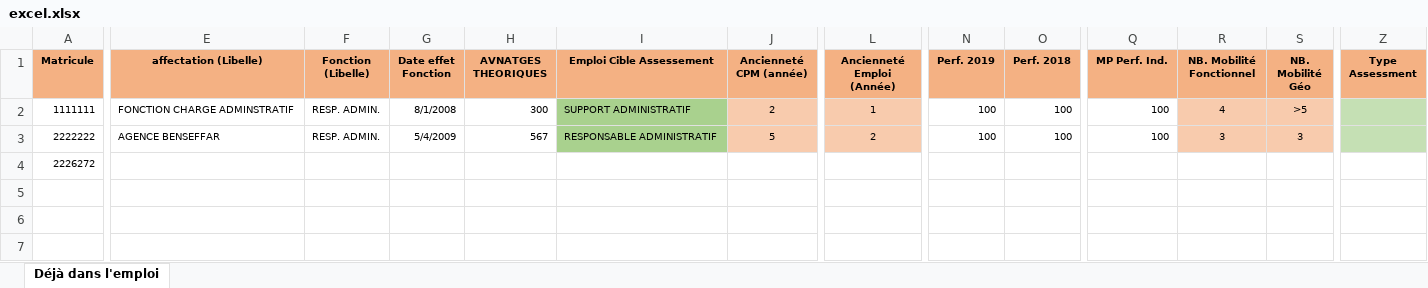
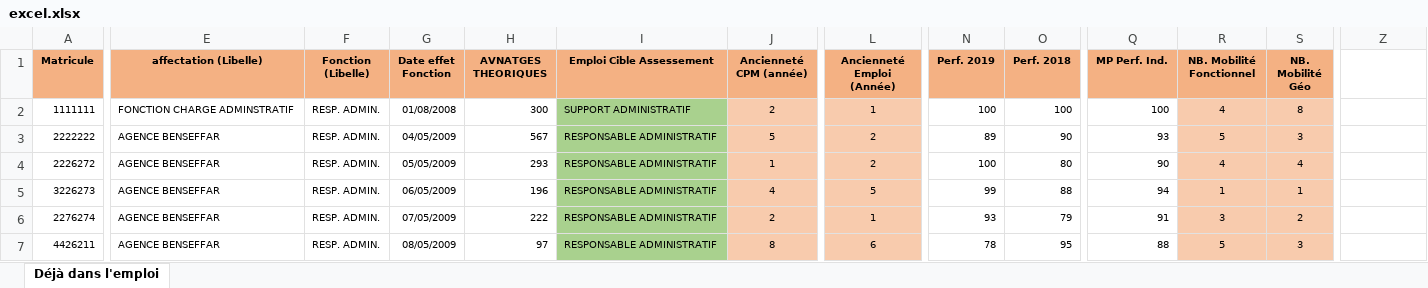
Before and after one commit to Falirium/PreAssessment-microservice, an Excel workbook: excel.xlsx, sheet Déjà dans l'emploi, drawn as a sheet; only a part is shown, gaps mark what is left out; values as stored, in another font and other column widths than the file's, no borders; charts and pictures not drawn; rows hold the shown columns only; the diff covers the shown part only; the diff names each change by its address in the sheet, - before the commit and + after, or states it on an @@ line.

Commit message:
Add relationship between entites, fix a minor error with excel2json algorithm

```diff
--- a/excel.xlsx (sheet Déjà dans l'emploi)
+++ b/excel.xlsx (sheet Déjà dans l'emploi)
-Z1: Type Assessment
+Z1: (empty)
-Z1 fill: #F4B183
+Z1 fill: none
-G2 (Date effet Fonction): 8/1/2008
+G2 (Date effet Fonction): 01/08/2008
-S2 (NB. Mobilité Géo): >5
+S2 (NB. Mobilité Géo): 8
-Z2:Z3 fill: #C5E0B4
+Z2:Z3 fill: none
-G3 (Date effet Fonction): 5/4/2009
+G3 (Date effet Fonction): 04/05/2009
-N3 (Perf. 2019): 100
+N3 (Perf. 2019): 89
-O3 (Perf. 2018): 100
+O3 (Perf. 2018): 90
-Q3 (MP Perf. Ind.): 100
+Q3 (MP Perf. Ind.): 93
-R3 (NB. Mobilité Fonctionnel): 3
+R3 (NB. Mobilité Fonctionnel): 5
-E4 (affectation (Libelle)): (empty)
+E4 (affectation (Libelle)): AGENCE BENSEFFAR
-F4 (Fonction (Libelle)): (empty)
+F4 (Fonction (Libelle)): RESP. ADMIN.
-G4 (Date effet Fonction): (empty)
+G4 (Date effet Fonction): 05/05/2009
-H4 (AVNATGES THEORIQUES): (empty)
+H4 (AVNATGES THEORIQUES): 293
-I4 (Emploi Cible Assessement): (empty)
+I4 (Emploi Cible Assessement): RESPONSABLE ADMINISTRATIF
-I4 fill: none
+I4 fill: #A9D18E
-J4 (Ancienneté CPM (année)): (empty)
+J4 (Ancienneté CPM (année)): 1
-J4 fill: none
+J4 fill: #F8CBAD
-L4 (Ancienneté Emploi (Année)): (empty)
+L4 (Ancienneté Emploi (Année)): 2
-L4 fill: none
+L4 fill: #F8CBAD
-N4 (Perf. 2019): (empty)
+N4 (Perf. 2019): 100
-O4 (Perf. 2018): (empty)
+O4 (Perf. 2018): 80
-Q4 (MP Perf. Ind.): (empty)
+Q4 (MP Perf. Ind.): 90
-R4 (NB. Mobilité Fonctionnel): (empty)
+R4 (NB. Mobilité Fonctionnel): 4
-R4:S4 fill: none
+R4:S4 fill: #F8CBAD
-S4 (NB. Mobilité Géo): (empty)
+S4 (NB. Mobilité Géo): 4
+row 5: 3226273 | AGENCE BENSEFFAR | RESP. ADMIN. | 06/05/2009 | 196 | RESPONSABLE ADMINISTRATIF | 4 | 5 | 99 | 88 | 94 | 1 | 1
+row 6: 2276274 | AGENCE BENSEFFAR | RESP. ADMIN. | 07/05/2009 | 222 | RESPONSABLE ADMINISTRATIF | 2 | 1 | 93 | 79 | 91 | 3 | 2
+row 7: 4426211 | AGENCE BENSEFFAR | RESP. ADMIN. | 08/05/2009 | 97 | RESPONSABLE ADMINISTRATIF | 8 | 6 | 78 | 95 | 88 | 5 | 3
```
Also changed, not shown: 9 edited cells elsewhere in this sheet, 19 other files.
